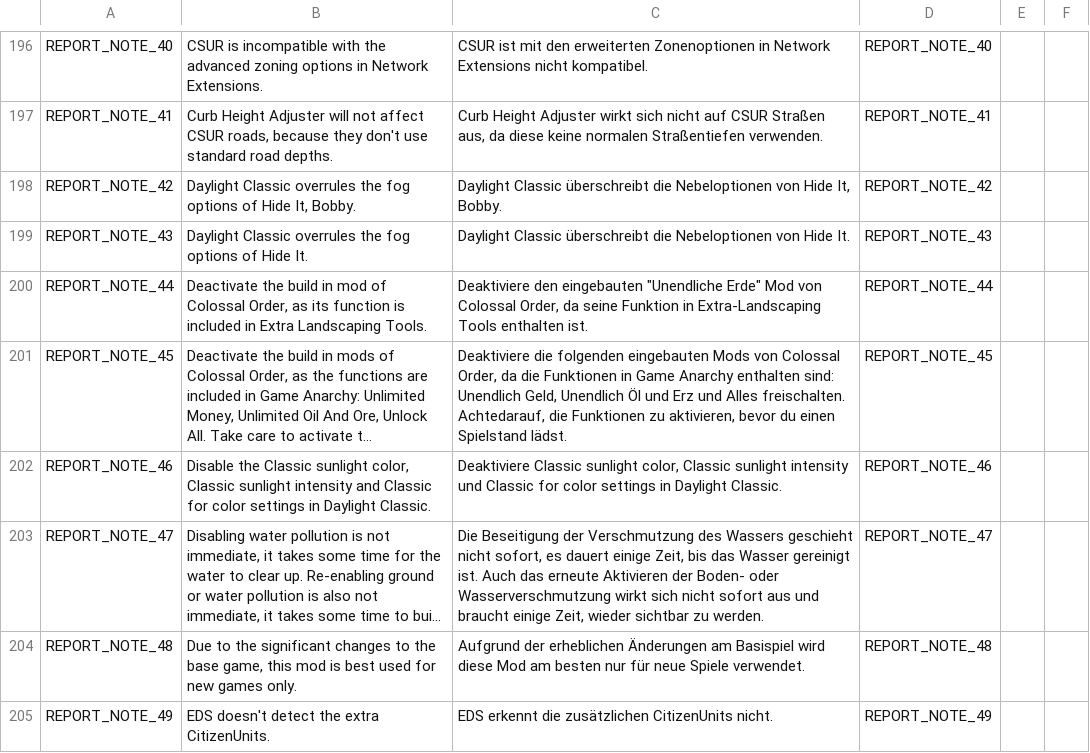
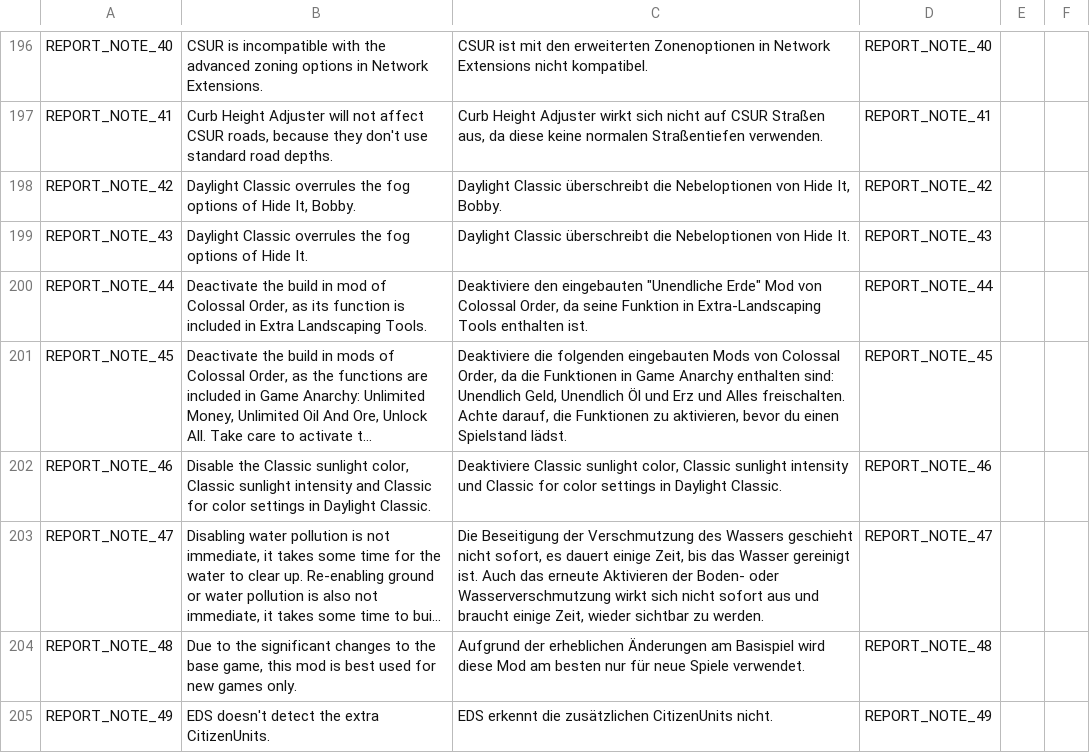
Before and after one commit to chameleon-tbn/CompatibilityReport, a CSV file: i18n/de_DE.csv, drawn as a sheet; only a part is shown, gaps mark what is left out; long unchanged cells end in …; the diff names each change by its address in the sheet, - before the commit and + after, or states it on an @@ line.

Commit message:
New translations pl_PL.csv (German)

```diff
--- a/i18n/de_DE.csv
+++ b/i18n/de_DE.csv
-C201: …Alles freischalten. Achtedarauf, die Funktionen…
+C201: …Alles freischalten. Achte darauf, die Funktionen…
```
